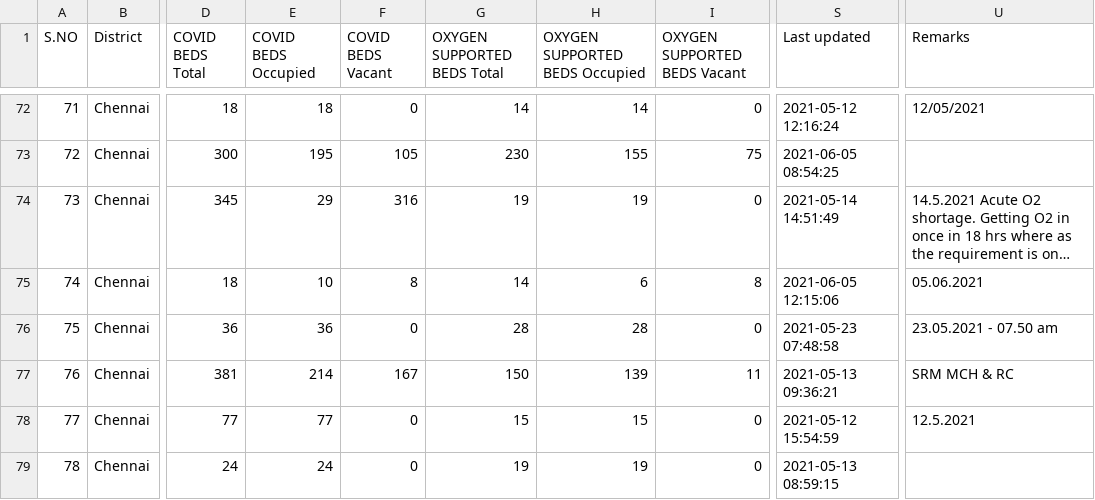
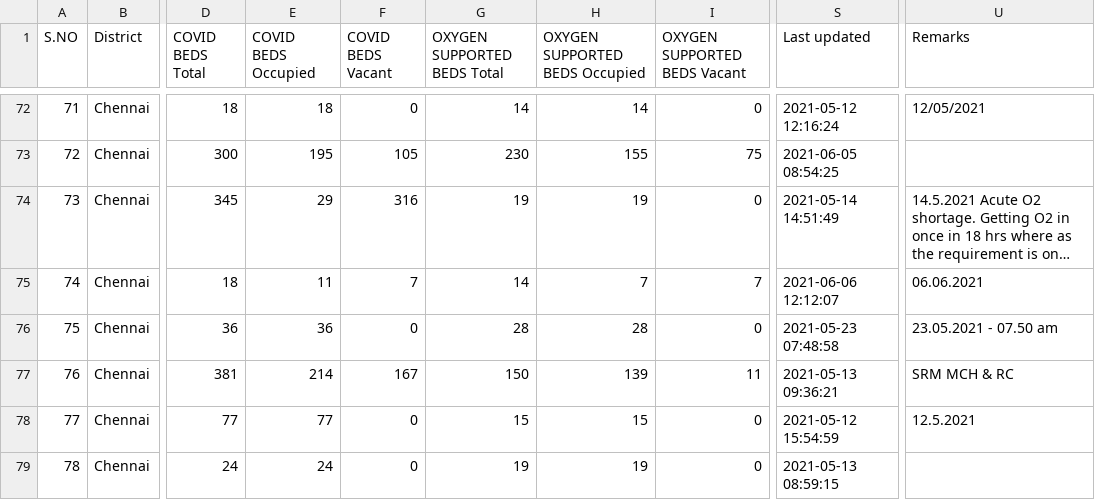
Before and after one commit to stopcoronatn/stopcoronatn.github.io, a CSV file: data/beds.csv, drawn as a sheet; only a part is shown, gaps mark what is left out; long unchanged cells end in …; the diff covers the shown part only; the diff names each change by its address in the sheet, - before the commit and + after, or states it on an @@ line.

```diff
--- a/data/beds.csv
+++ b/data/beds.csv
-E75 (COVID BEDS Occupied): 10
+E75 (COVID BEDS Occupied): 11
-F75 (COVID BEDS Vacant): 8
+F75 (COVID BEDS Vacant): 7
-H75 (OXYGEN SUPPORTED BEDS Occupied): 6
+H75 (OXYGEN SUPPORTED BEDS Occupied): 7
-I75 (OXYGEN SUPPORTED BEDS Vacant): 8
+I75 (OXYGEN SUPPORTED BEDS Vacant): 7
-S75 (Last updated): 2021-06-05 12:15:06
+S75 (Last updated): 2021-06-06 12:12:07
-U75 (Remarks): 05.06.2021
+U75 (Remarks): 06.06.2021
```
Also changed, not shown: 19 edited cells elsewhere in this file.
